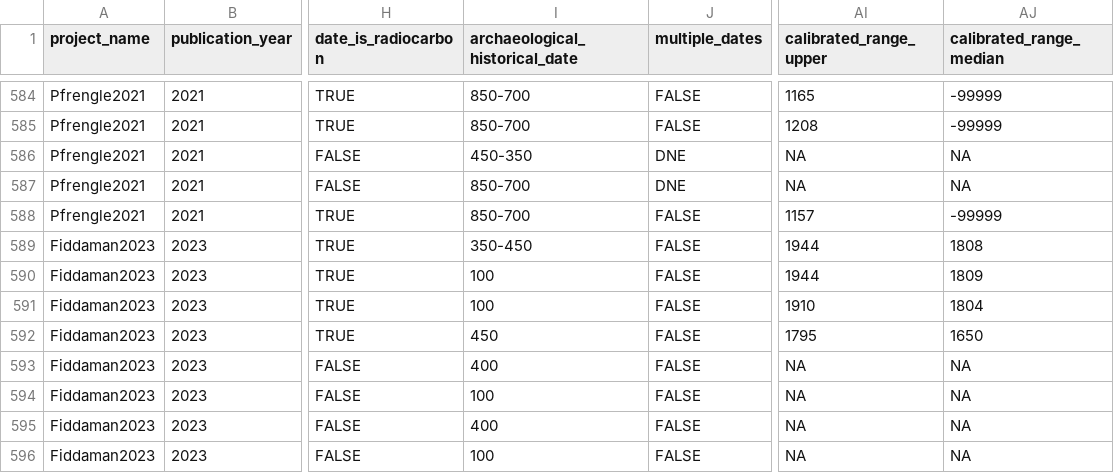
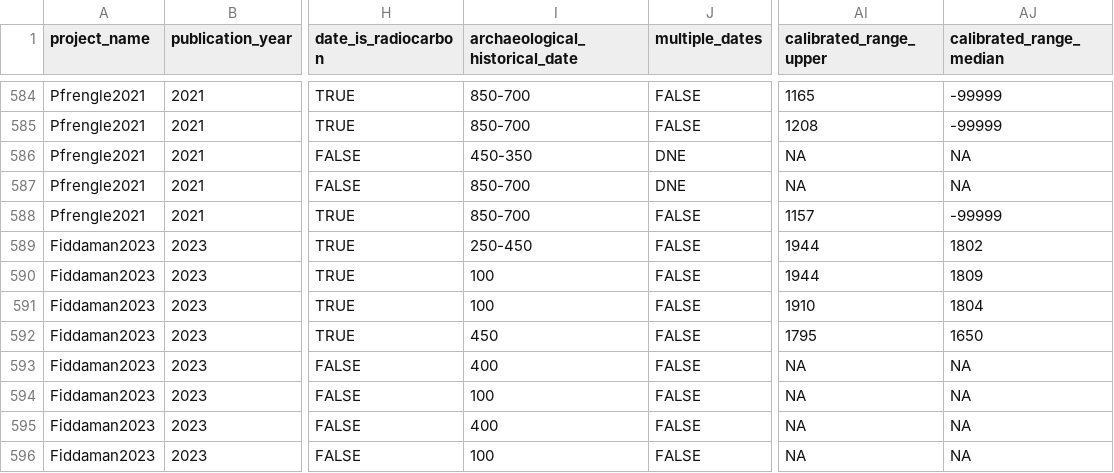
Before and after one commit to SPAAM-community/AncientMetagenomeDir, a TSV file: ancientsinglegenome-hostassociated/dates/ancientsinglegenome-hostassociated_dates.tsv, drawn as a sheet; only a part is shown, gaps mark what is left out; the diff names each change by its address in the sheet, - before the commit and + after, or states it on an @@ line.

Commit message:
Update ancientsinglegenome-hostassociated/dates/ancientsinglegenome-hostassociated_dates.tsv
Co-authored-by: Aida Andrades Valtueña <aida.andrades@gmail.com>

```diff
--- a/ancientsinglegenome-hostassociated/dates/ancientsinglegenome-hostassociated_dates.tsv
+++ b/ancientsinglegenome-hostassociated/dates/ancientsinglegenome-hostassociated_dates.tsv
-I589 (archaeological_historical_date): 350-450
+I589 (archaeological_historical_date): 250-450
-AJ589 (calibrated_range_median): 1808
+AJ589 (calibrated_range_median): 1802
```
